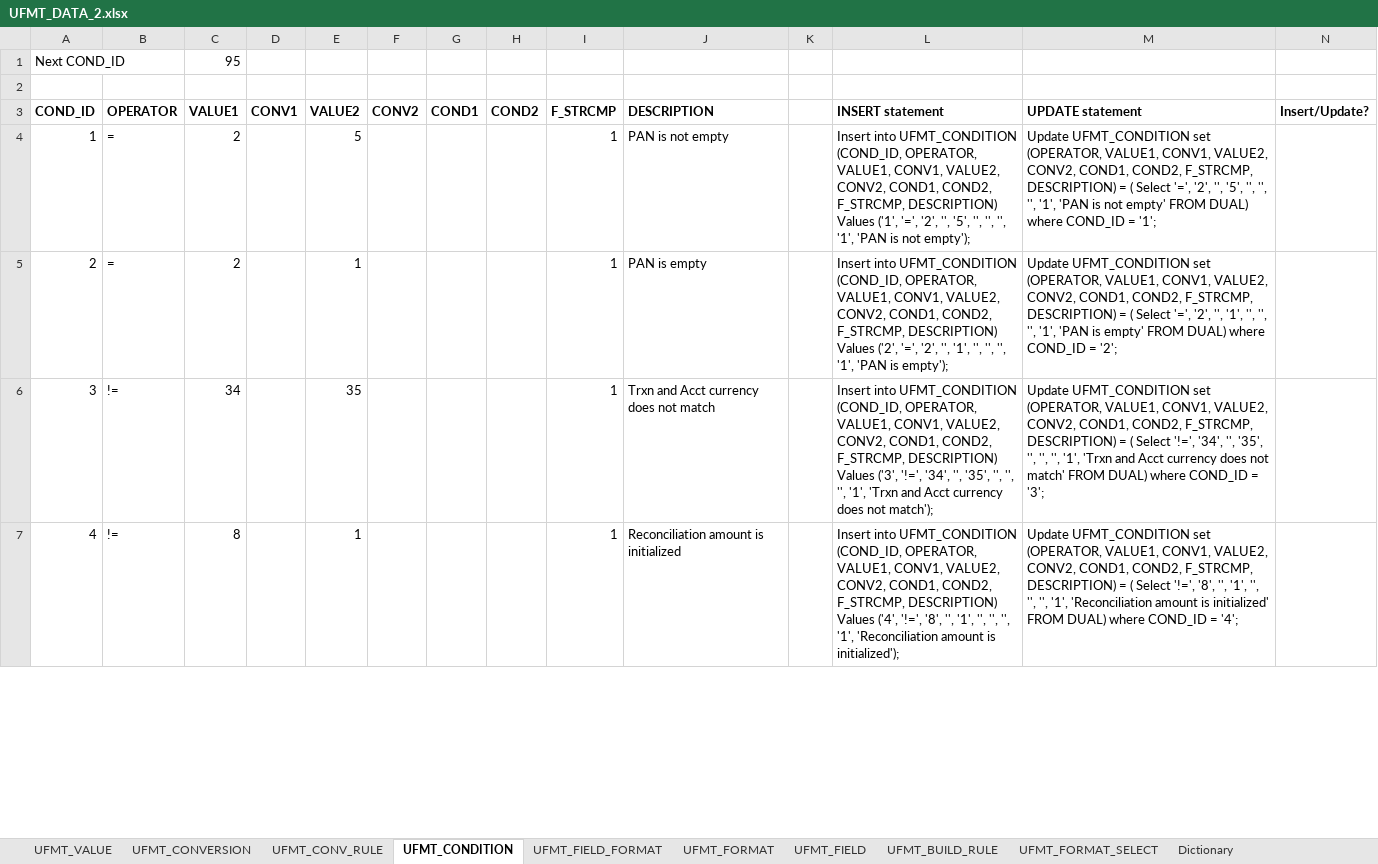
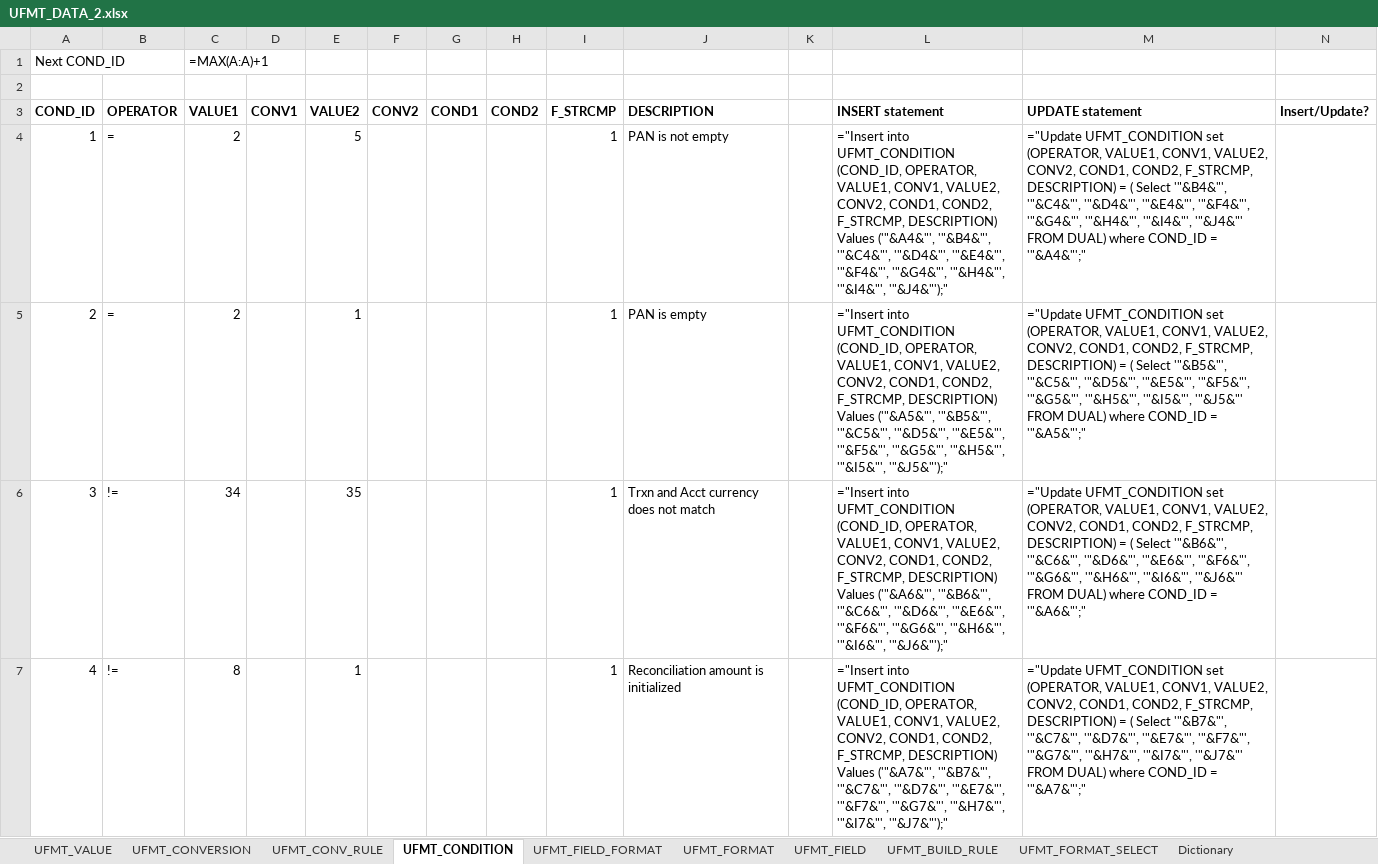
Before and after one commit to maxmiru/UFMT_processor, an Excel workbook: Data/Excel/UFMT_DATA_2.xlsx, sheet UFMT_CONDITION, drawn as a sheet; only a part is shown; values as stored, in another font and other column widths than the file's, no borders; formulas without a stored value are shown as written; the diff covers the shown part only; the diff names each change by its address in the sheet, - before the commit and + after, or states it on an @@ line.

```diff
--- a/Data/Excel/UFMT_DATA_2.xlsx (sheet UFMT_CONDITION)
+++ b/Data/Excel/UFMT_DATA_2.xlsx (sheet UFMT_CONDITION)
-C1 (VALUE1): 95
+C1 (VALUE1): =MAX(A:A)+1
-L4 (INSERT statement): Insert into UFMT_CONDITION (COND_ID, OPERATOR, VALUE1, CONV1, VALUE2, CONV2, COND1, COND2, F_STRCMP, DESCRIPTION) Values ('1', '=', '2', '', '5', '', '', '', '1', 'PAN is not empty');
+L4 (INSERT statement): ="Insert into UFMT_CONDITION (COND_ID, OPERATOR, VALUE1, CONV1, VALUE2, CONV2, COND1, COND2, F_STRCMP, DESCRIPTION) Values ('"&A4&"', '"&B4&"', '"&C4&"', '"&D4&"', '"&E4&"', '"&F4&"', '"&G4&"', '"&H4&"', '"&I4&"', '"&J4&"');"
-M4 (UPDATE statement): Update UFMT_CONDITION set (OPERATOR, VALUE1, CONV1, VALUE2, CONV2, COND1, COND2, F_STRCMP, DESCRIPTION) = ( Select '=', '2', '', '5', '', '', '', '1', 'PAN is not empty' FROM DUAL) where COND_ID = '1';
+M4 (UPDATE statement): ="Update UFMT_CONDITION set (OPERATOR, VALUE1, CONV1, VALUE2, CONV2, COND1, COND2, F_STRCMP, DESCRIPTION) = ( Select '"&B4&"', '"&C4&"', '"&D4&"', '"&E4&"', '"&F4&"', '"&G4&"', '"&H4&"', '"&I4&"', '"&J4&"' FROM DUAL) where COND_ID = '"&A4&"';"
-L5 (INSERT statement): Insert into UFMT_CONDITION (COND_ID, OPERATOR, VALUE1, CONV1, VALUE2, CONV2, COND1, COND2, F_STRCMP, DESCRIPTION) Values ('2', '=', '2', '', '1', '', '', '', '1', 'PAN is empty');
+L5 (INSERT statement): ="Insert into UFMT_CONDITION (COND_ID, OPERATOR, VALUE1, CONV1, VALUE2, CONV2, COND1, COND2, F_STRCMP, DESCRIPTION) Values ('"&A5&"', '"&B5&"', '"&C5&"', '"&D5&"', '"&E5&"', '"&F5&"', '"&G5&"', '"&H5&"', '"&I5&"', '"&J5&"');"
-M5 (UPDATE statement): Update UFMT_CONDITION set (OPERATOR, VALUE1, CONV1, VALUE2, CONV2, COND1, COND2, F_STRCMP, DESCRIPTION) = ( Select '=', '2', '', '1', '', '', '', '1', 'PAN is empty' FROM DUAL) where COND_ID = '2';
+M5 (UPDATE statement): ="Update UFMT_CONDITION set (OPERATOR, VALUE1, CONV1, VALUE2, CONV2, COND1, COND2, F_STRCMP, DESCRIPTION) = ( Select '"&B5&"', '"&C5&"', '"&D5&"', '"&E5&"', '"&F5&"', '"&G5&"', '"&H5&"', '"&I5&"', '"&J5&"' FROM DUAL) where COND_ID = '"&A5&"';"
-L6 (INSERT statement): Insert into UFMT_CONDITION (COND_ID, OPERATOR, VALUE1, CONV1, VALUE2, CONV2, COND1, COND2, F_STRCMP, DESCRIPTION) Values ('3', '!=', '34', '', '35', '', '', '', '1', 'Trxn and Acct currency does not match');
+L6 (INSERT statement): ="Insert into UFMT_CONDITION (COND_ID, OPERATOR, VALUE1, CONV1, VALUE2, CONV2, COND1, COND2, F_STRCMP, DESCRIPTION) Values ('"&A6&"', '"&B6&"', '"&C6&"', '"&D6&"', '"&E6&"', '"&F6&"', '"&G6&"', '"&H6&"', '"&I6&"', '"&J6&"');"
-M6 (UPDATE statement): Update UFMT_CONDITION set (OPERATOR, VALUE1, CONV1, VALUE2, CONV2, COND1, COND2, F_STRCMP, DESCRIPTION) = ( Select '!=', '34', '', '35', '', '', '', '1', 'Trxn and Acct currency does not match' FROM DUAL) where COND_ID = '3';
+M6 (UPDATE statement): ="Update UFMT_CONDITION set (OPERATOR, VALUE1, CONV1, VALUE2, CONV2, COND1, COND2, F_STRCMP, DESCRIPTION) = ( Select '"&B6&"', '"&C6&"', '"&D6&"', '"&E6&"', '"&F6&"', '"&G6&"', '"&H6&"', '"&I6&"', '"&J6&"' FROM DUAL) where COND_ID = '"&A6&"';"
-L7 (INSERT statement): Insert into UFMT_CONDITION (COND_ID, OPERATOR, VALUE1, CONV1, VALUE2, CONV2, COND1, COND2, F_STRCMP, DESCRIPTION) Values ('4', '!=', '8', '', '1', '', '', '', '1', 'Reconciliation amount is initialized');
+L7 (INSERT statement): ="Insert into UFMT_CONDITION (COND_ID, OPERATOR, VALUE1, CONV1, VALUE2, CONV2, COND1, COND2, F_STRCMP, DESCRIPTION) Values ('"&A7&"', '"&B7&"', '"&C7&"', '"&D7&"', '"&E7&"', '"&F7&"', '"&G7&"', '"&H7&"', '"&I7&"', '"&J7&"');"
-M7 (UPDATE statement): Update UFMT_CONDITION set (OPERATOR, VALUE1, CONV1, VALUE2, CONV2, COND1, COND2, F_STRCMP, DESCRIPTION) = ( Select '!=', '8', '', '1', '', '', '', '1', 'Reconciliation amount is initialized' FROM DUAL) where COND_ID = '4';
+M7 (UPDATE statement): ="Update UFMT_CONDITION set (OPERATOR, VALUE1, CONV1, VALUE2, CONV2, COND1, COND2, F_STRCMP, DESCRIPTION) = ( Select '"&B7&"', '"&C7&"', '"&D7&"', '"&E7&"', '"&F7&"', '"&G7&"', '"&H7&"', '"&I7&"', '"&J7&"' FROM DUAL) where COND_ID = '"&A7&"';"
```
Also changed, not shown: 207 edited cells elsewhere in this sheet, sheet UFMT_CONV_RULE, sheet UFMT_BUILD_RULE, sheet UFMT_VALUE, sheet UFMT_FIELD, sheet UFMT_CONVERSION, sheet UFMT_FIELD_FORMAT, 2 more sheets.
